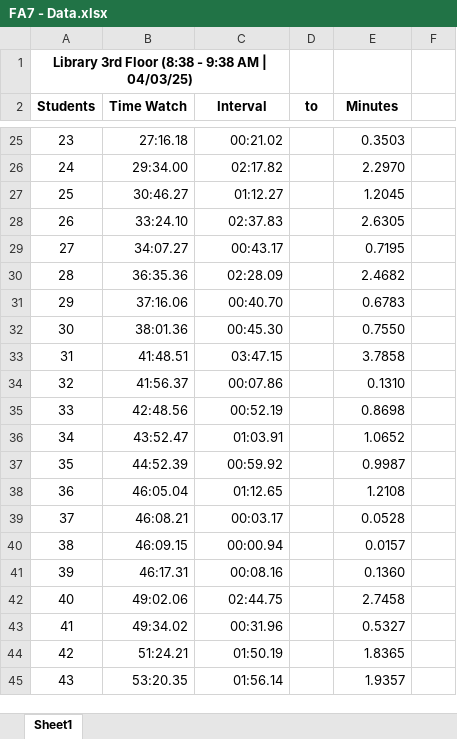
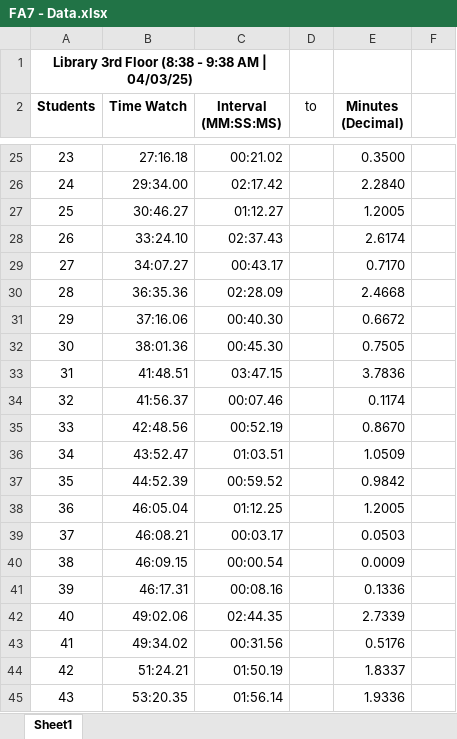
Before and after one commit to rddelarosa/APM1110, an Excel workbook: FA7/FA7 - Data.xlsx, sheet Sheet1, drawn as a sheet; only a part is shown, gaps mark what is left out; values as stored, in another font and other column widths than the file's, no borders; charts and pictures not drawn; the diff covers the shown part only; the diff names each change by its address in the sheet, - before the commit and + after, or states it on an @@ line.

```diff
--- a/FA7/FA7 - Data.xlsx (sheet Sheet1)
+++ b/FA7/FA7 - Data.xlsx (sheet Sheet1)
-C2: Interval
+C2: Interval (MM:SS:MS)
-D2 bold: on
+D2 bold: off
-E2: Minutes
+E2: Minutes (Decimal)
-E25 (Minutes (Decimal)): 0.3503
+E25 (Minutes (Decimal)): 0.3500
-C26 (Interval (MM:SS:MS)): 02:17.82
+C26 (Interval (MM:SS:MS)): 02:17.42
-E26 (Minutes (Decimal)): 2.2970
+E26 (Minutes (Decimal)): 2.2840
-E27 (Minutes (Decimal)): 1.2045
+E27 (Minutes (Decimal)): 1.2005
-C28 (Interval (MM:SS:MS)): 02:37.83
+C28 (Interval (MM:SS:MS)): 02:37.43
-E28 (Minutes (Decimal)): 2.6305
+E28 (Minutes (Decimal)): 2.6174
-E29 (Minutes (Decimal)): 0.7195
+E29 (Minutes (Decimal)): 0.7170
-E30 (Minutes (Decimal)): 2.4682
+E30 (Minutes (Decimal)): 2.4668
-C31 (Interval (MM:SS:MS)): 00:40.70
+C31 (Interval (MM:SS:MS)): 00:40.30
-E31 (Minutes (Decimal)): 0.6783
+E31 (Minutes (Decimal)): 0.6672
-E32 (Minutes (Decimal)): 0.7550
+E32 (Minutes (Decimal)): 0.7505
-E33 (Minutes (Decimal)): 3.7858
+E33 (Minutes (Decimal)): 3.7836
-C34 (Interval (MM:SS:MS)): 00:07.86
+C34 (Interval (MM:SS:MS)): 00:07.46
-E34 (Minutes (Decimal)): 0.1310
+E34 (Minutes (Decimal)): 0.1174
-E35 (Minutes (Decimal)): 0.8698
+E35 (Minutes (Decimal)): 0.8670
-C36 (Interval (MM:SS:MS)): 01:03.91
+C36 (Interval (MM:SS:MS)): 01:03.51
-E36 (Minutes (Decimal)): 1.0652
+E36 (Minutes (Decimal)): 1.0509
-C37 (Interval (MM:SS:MS)): 00:59.92
+C37 (Interval (MM:SS:MS)): 00:59.52
-E37 (Minutes (Decimal)): 0.9987
+E37 (Minutes (Decimal)): 0.9842
-C38 (Interval (MM:SS:MS)): 01:12.65
+C38 (Interval (MM:SS:MS)): 01:12.25
-E38 (Minutes (Decimal)): 1.2108
+E38 (Minutes (Decimal)): 1.2005
-E39 (Minutes (Decimal)): 0.0528
+E39 (Minutes (Decimal)): 0.0503
-C40 (Interval (MM:SS:MS)): 00:00.94
+C40 (Interval (MM:SS:MS)): 00:00.54
-E40 (Minutes (Decimal)): 0.0157
+E40 (Minutes (Decimal)): 0.0009
-E41 (Minutes (Decimal)): 0.1360
+E41 (Minutes (Decimal)): 0.1336
-C42 (Interval (MM:SS:MS)): 02:44.75
+C42 (Interval (MM:SS:MS)): 02:44.35
-E42 (Minutes (Decimal)): 2.7458
+E42 (Minutes (Decimal)): 2.7339
-C43 (Interval (MM:SS:MS)): 00:31.96
+C43 (Interval (MM:SS:MS)): 00:31.56
-E43 (Minutes (Decimal)): 0.5327
+E43 (Minutes (Decimal)): 0.5176
-E44 (Minutes (Decimal)): 1.8365
+E44 (Minutes (Decimal)): 1.8337
-E45 (Minutes (Decimal)): 1.9357
+E45 (Minutes (Decimal)): 1.9336
```
Also changed, not shown: 41 edited cells and cell formats elsewhere in this sheet, 2 other files.
